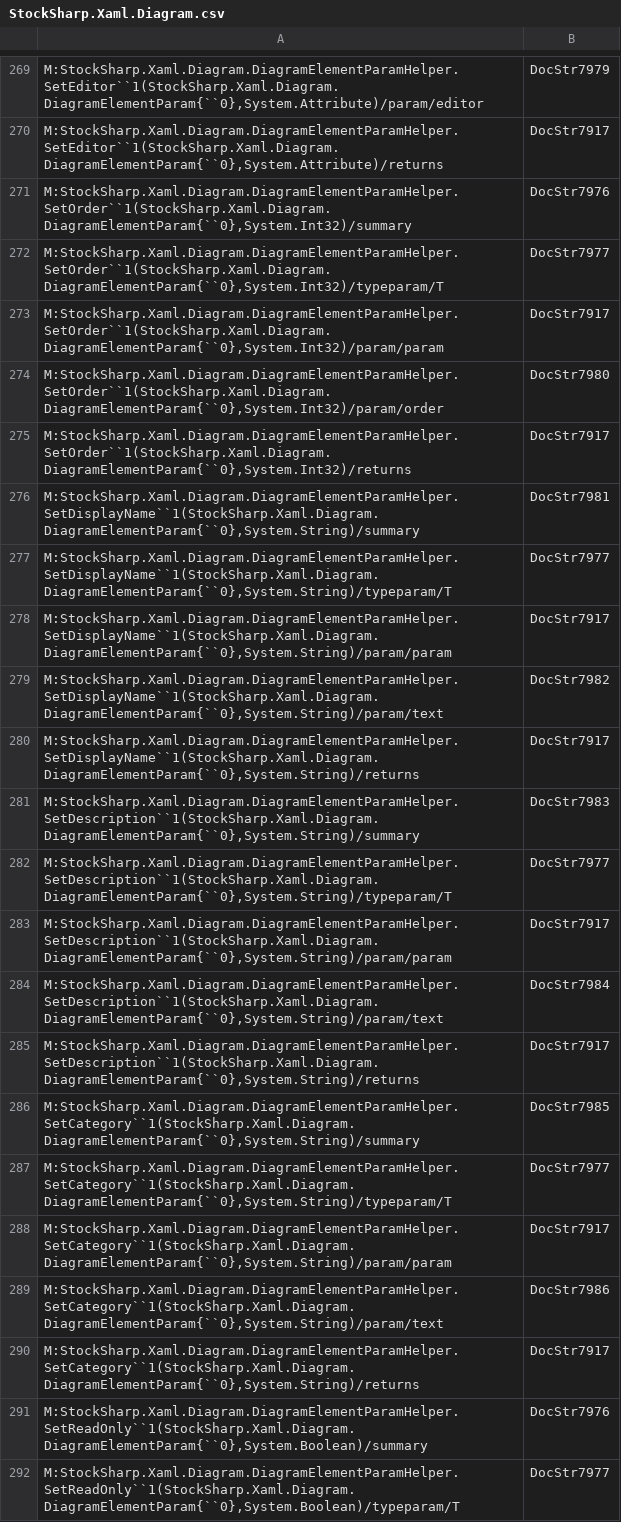
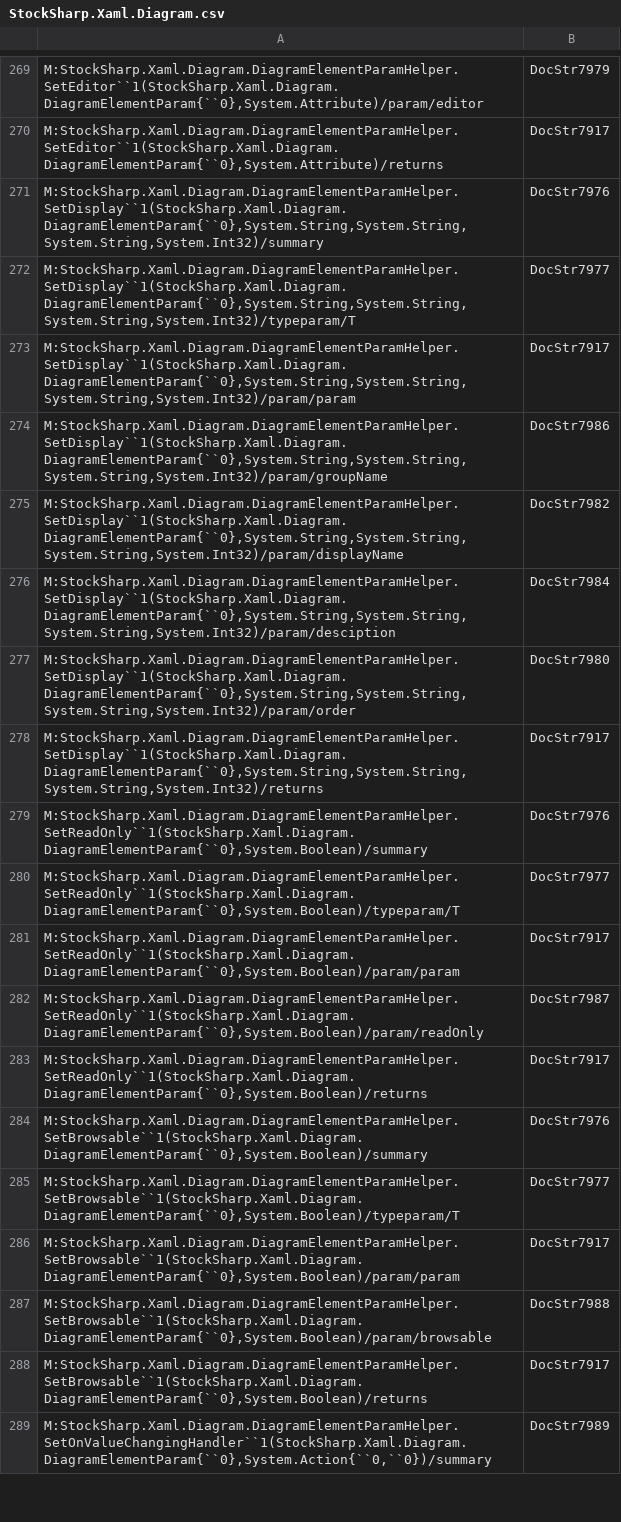
Before and after one commit to StockSharp/StockSharp, a CSV file: Localization/XmlComments/StockSharp.Xaml.Diagram.csv, drawn as a sheet; only a part is shown, gaps mark what is left out; the shorter side is filled out with more unchanged rows.

Commit message:
Xml comment fixes.

```diff
--- a/Localization/XmlComments/StockSharp.Xaml.Diagram.csv
+++ b/Localization/XmlComments/StockSharp.Xaml.Diagram.csv
@@ -270,22 +270,10 @@ M:StockSharp.Xaml.Diagram.DiagramElementParamHelper.SetEditor``1(StockSharp.Xaml
 M:StockSharp.Xaml.Diagram.DiagramElementParamHelper.SetEditor``1(StockSharp.Xaml.Diagram.DiagramElementParam{``0},System.Attribute)/returns;DocStr7917
-M:StockSharp.Xaml.Diagram.DiagramElementParamHelper.SetOrder``1(StockSharp.Xaml.Diagram.DiagramElementParam{``0},System.Int32)/summary;DocStr7976
-M:StockSharp.Xaml.Diagram.DiagramElementParamHelper.SetOrder``1(StockSharp.Xaml.Diagram.DiagramElementParam{``0},System.Int32)/typeparam/T;DocStr7977
-M:StockSharp.Xaml.Diagram.DiagramElementParamHelper.SetOrder``1(StockSharp.Xaml.Diagram.DiagramElementParam{``0},System.Int32)/param/param;DocStr7917
-M:StockSharp.Xaml.Diagram.DiagramElementParamHelper.SetOrder``1(StockSharp.Xaml.Diagram.DiagramElementParam{``0},System.Int32)/param/order;DocStr7980
-M:StockSharp.Xaml.Diagram.DiagramElementParamHelper.SetOrder``1(StockSharp.Xaml.Diagram.DiagramElementParam{``0},System.Int32)/returns;DocStr7917
-M:StockSharp.Xaml.Diagram.DiagramElementParamHelper.SetDisplayName``1(StockSharp.Xaml.Diagram.DiagramElementParam{``0},System.String)/summary;DocStr7981
-M:StockSharp.Xaml.Diagram.DiagramElementParamHelper.SetDisplayName``1(StockSharp.Xaml.Diagram.DiagramElementParam{``0},System.String)/typeparam/T;DocStr7977
-M:StockSharp.Xaml.Diagram.DiagramElementParamHelper.SetDisplayName``1(StockSharp.Xaml.Diagram.DiagramElementParam{``0},System.String)/param/param;DocStr7917
-M:StockSharp.Xaml.Diagram.DiagramElementParamHelper.SetDisplayName``1(StockSharp.Xaml.Diagram.DiagramElementParam{``0},System.String)/param/text;DocStr7982
-M:StockSharp.Xaml.Diagram.DiagramElementParamHelper.SetDisplayName``1(StockSharp.Xaml.Diagram.DiagramElementParam{``0},System.String)/returns;DocStr7917
-M:StockSharp.Xaml.Diagram.DiagramElementParamHelper.SetDescription``1(StockSharp.Xaml.Diagram.DiagramElementParam{``0},System.String)/summary;DocStr7983
-M:StockSharp.Xaml.Diagram.DiagramElementParamHelper.SetDescription``1(StockSharp.Xaml.Diagram.DiagramElementParam{``0},System.String)/typeparam/T;DocStr7977
-M:StockSharp.Xaml.Diagram.DiagramElementParamHelper.SetDescription``1(StockSharp.Xaml.Diagram.DiagramElementParam{``0},System.String)/param/param;DocStr7917
-M:StockSharp.Xaml.Diagram.DiagramElementParamHelper.SetDescription``1(StockSharp.Xaml.Diagram.DiagramElementParam{``0},System.String)/param/text;DocStr7984
-M:StockSharp.Xaml.Diagram.DiagramElementParamHelper.SetDescription``1(StockSharp.Xaml.Diagram.DiagramElementParam{``0},System.String)/returns;DocStr7917
-M:StockSharp.Xaml.Diagram.DiagramElementParamHelper.SetCategory``1(StockSharp.Xaml.Diagram.DiagramElementParam{``0},System.String)/summary;DocStr7985
-M:StockSharp.Xaml.Diagram.DiagramElementParamHelper.SetCategory``1(StockSharp.Xaml.Diagram.DiagramElementParam{``0},System.String)/typeparam/T;DocStr7977
-M:StockSharp.Xaml.Diagram.DiagramElementParamHelper.SetCategory``1(StockSharp.Xaml.Diagram.DiagramElementParam{``0},System.String)/param/param;DocStr7917
-M:StockSharp.Xaml.Diagram.DiagramElementParamHelper.SetCategory``1(StockSharp.Xaml.Diagram.DiagramElementParam{``0},System.String)/param/text;DocStr7986
-M:StockSharp.Xaml.Diagram.DiagramElementParamHelper.SetCategory``1(StockSharp.Xaml.Diagram.DiagramElementParam{``0},System.String)/returns;DocStr7917
+M:StockSharp.Xaml.Diagram.DiagramElementParamHelper.SetDisplay``1(StockSharp.Xaml.Diagram.DiagramElementParam{``0},System.String,System.String,System.String,System.Int32)/summary;DocStr7976
+M:StockSharp.Xaml.Diagram.DiagramElementParamHelper.SetDisplay``1(StockSharp.Xaml.Diagram.DiagramElementParam{``0},System.String,System.String,System.String,System.Int32)/typeparam/T;DocStr7977
+M:StockSharp.Xaml.Diagram.DiagramElementParamHelper.SetDisplay``1(StockSharp.Xaml.Diagram.DiagramElementParam{``0},System.String,System.String,System.String,System.Int32)/param/param;DocStr7917
+M:StockSharp.Xaml.Diagram.DiagramElementParamHelper.SetDisplay``1(StockSharp.Xaml.Diagram.DiagramElementParam{``0},System.String,System.String,System.String,System.Int32)/param/groupName;DocStr7986
+M:StockSharp.Xaml.Diagram.DiagramElementParamHelper.SetDisplay``1(StockSharp.Xaml.Diagram.DiagramElementParam{``0},System.String,System.String,System.String,System.Int32)/param/displayName;DocStr7982
+M:StockSharp.Xaml.Diagram.DiagramElementParamHelper.SetDisplay``1(StockSharp.Xaml.Diagram.DiagramElementParam{``0},System.String,System.String,System.String,System.Int32)/param/desciption;DocStr7984
+M:StockSharp.Xaml.Diagram.DiagramElementParamHelper.SetDisplay``1(StockSharp.Xaml.Diagram.DiagramElementParam{``0},System.String,System.String,System.String,System.Int32)/param/order;DocStr7980
+M:StockSharp.Xaml.Diagram.DiagramElementParamHelper.SetDisplay``1(StockSharp.Xaml.Diagram.DiagramElementParam{``0},System.String,System.String,System.String,System.Int32)/returns;DocStr7917
 M:StockSharp.Xaml.Diagram.DiagramElementParamHelper.SetReadOnly``1(StockSharp.Xaml.Diagram.DiagramElementParam{``0},System.Boolean)/summary;DocStr7976
```
Also changed, not shown: Localization/XmlComments/StockSharp.Algo.csv, Localization/XmlComments/StockSharp.BusinessEntities.csv, 9 other files.
